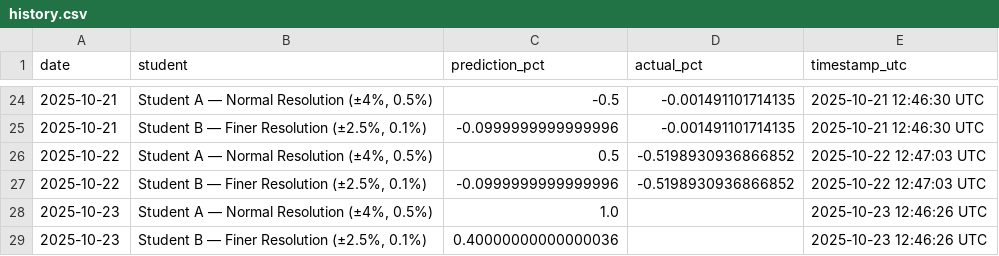
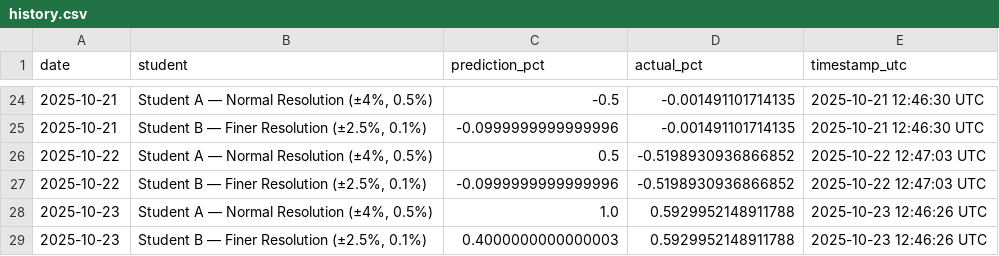
Before and after one commit to JeremyTadlock/DQN-Daily-Returns-Stock-Prediction, a CSV file: docs/history.csv, drawn as a sheet; only a part is shown, gaps mark what is left out.

```diff
--- a/docs/history.csv
+++ b/docs/history.csv
@@ -27,3 +27,3 @@ date,student,prediction_pct,actual_pct,timestamp_utc
 2025-10-22,"Student B — Finer Resolution (±2.5%, 0.1%)",-0.0999999999999996,-0.5198930936866852,2025-10-22 12:47:03 UTC
-2025-10-23,"Student A — Normal Resolution (±4%, 0.5%)",1.0,,2025-10-23 12:46:26 UTC
-2025-10-23,"Student B — Finer Resolution (±2.5%, 0.1%)",0.40000000000000036,,2025-10-23 12:46:26 UTC
+2025-10-23,"Student A — Normal Resolution (±4%, 0.5%)",1.0,0.5929952148911788,2025-10-23 12:46:26 UTC
+2025-10-23,"Student B — Finer Resolution (±2.5%, 0.1%)",0.4000000000000003,0.5929952148911788,2025-10-23 12:46:26 UTC
```
Also changed, not shown: 1 other file.
